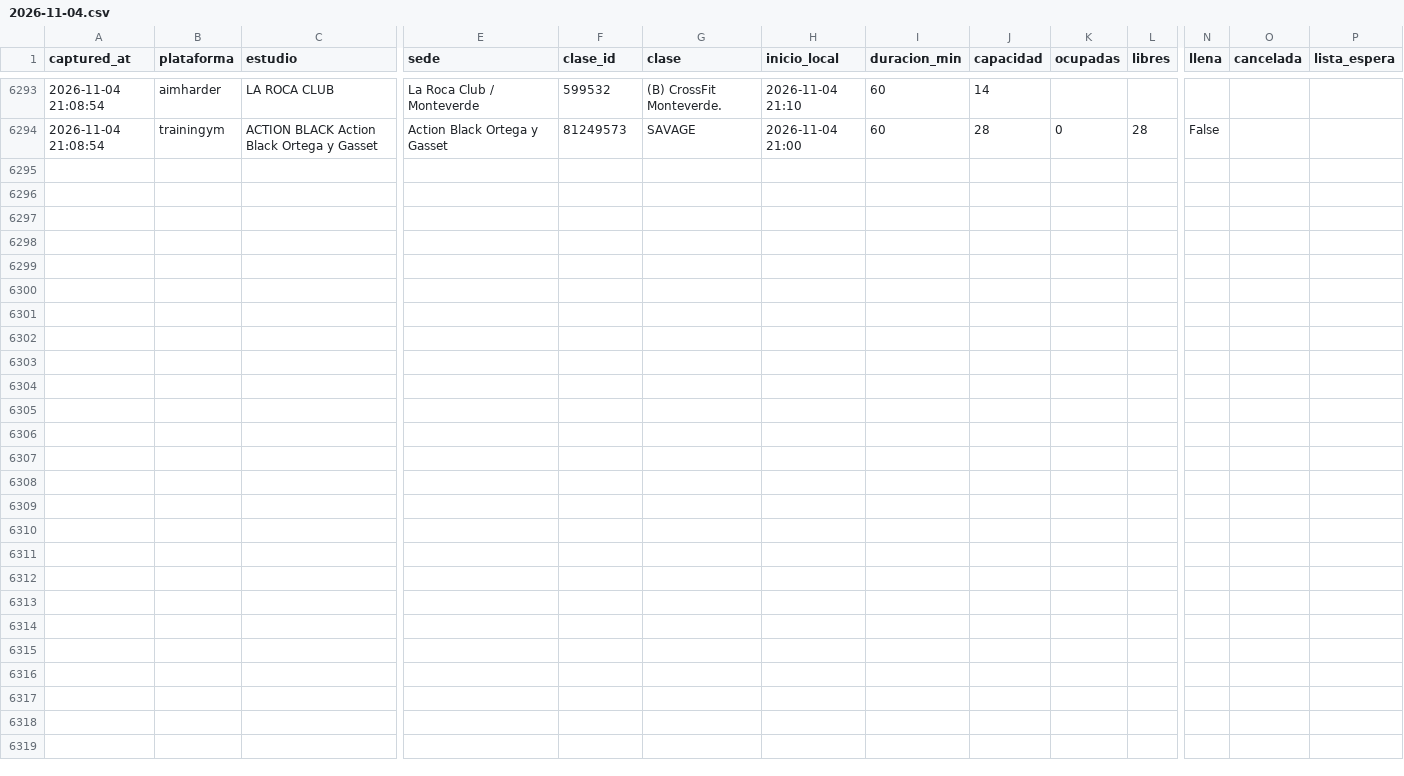
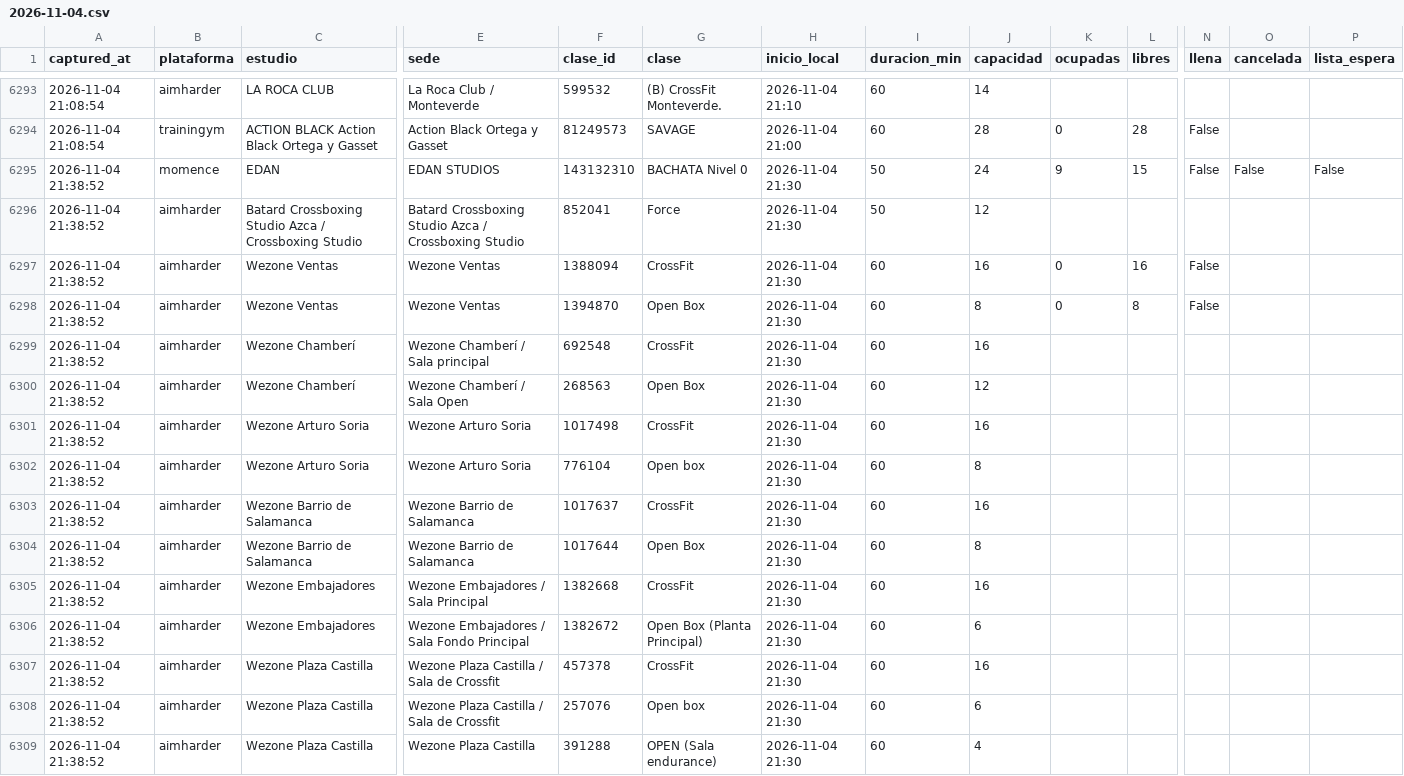
Before and after one commit to fedeloap/ocupacion-beatcore, a CSV file: data/2026-11-04.csv, drawn as a sheet; only a part is shown, gaps mark what is left out; rows hold the shown columns only; the diff names each change by its address in the sheet, - before the commit and + after, or states it on an @@ line.

Commit message:
Captura 2026-11-04T20:44Z

```diff
--- a/data/2026-11-04.csv
+++ b/data/2026-11-04.csv
+row 6295: 2026-11-04 21:38:52 | momence | EDAN | EDAN STUDIOS | 143132310 | BACHATA Nivel 0 | 2026-11-04 21:30 | 50 | 24 | 9 | 15 | False | False | False
+row 6296: 2026-11-04 21:38:52 | aimharder | Batard Crossboxing Studio Azca / Crossboxing Studio | Batard Crossboxing Studio Azca / Crossboxing Studio | 852041 | Force | 2026-11-04 21:30 | 50 | 12
+row 6297: 2026-11-04 21:38:52 | aimharder | Wezone Ventas | Wezone Ventas | 1388094 | CrossFit | 2026-11-04 21:30 | 60 | 16 | 0 | 16 | False
+row 6298: 2026-11-04 21:38:52 | aimharder | Wezone Ventas | Wezone Ventas | 1394870 | Open Box | 2026-11-04 21:30 | 60 | 8 | 0 | 8 | False
+row 6299: 2026-11-04 21:38:52 | aimharder | Wezone Chamberí | Wezone Chamberí / Sala principal | 692548 | CrossFit | 2026-11-04 21:30 | 60 | 16
+row 6300: 2026-11-04 21:38:52 | aimharder | Wezone Chamberí | Wezone Chamberí / Sala Open | 268563 | Open Box | 2026-11-04 21:30 | 60 | 12
+row 6301: 2026-11-04 21:38:52 | aimharder | Wezone Arturo Soria | Wezone Arturo Soria | 1017498 | CrossFit | 2026-11-04 21:30 | 60 | 16
+row 6302: 2026-11-04 21:38:52 | aimharder | Wezone Arturo Soria | Wezone Arturo Soria | 776104 | Open box | 2026-11-04 21:30 | 60 | 8
+row 6303: 2026-11-04 21:38:52 | aimharder | Wezone Barrio de Salamanca | Wezone Barrio de Salamanca | 1017637 | CrossFit | 2026-11-04 21:30 | 60 | 16
+row 6304: 2026-11-04 21:38:52 | aimharder | Wezone Barrio de Salamanca | Wezone Barrio de Salamanca | 1017644 | Open Box | 2026-11-04 21:30 | 60 | 8
+row 6305: 2026-11-04 21:38:52 | aimharder | Wezone Embajadores | Wezone Embajadores / Sala Principal | 1382668 | CrossFit | 2026-11-04 21:30 | 60 | 16
+row 6306: 2026-11-04 21:38:52 | aimharder | Wezone Embajadores | Wezone Embajadores / Sala Fondo Principal | 1382672 | Open Box (Planta Principal) | 2026-11-04 21:30 | 60 | 6
+row 6307: 2026-11-04 21:38:52 | aimharder | Wezone Plaza Castilla | Wezone Plaza Castilla / Sala de Crossfit | 457378 | CrossFit | 2026-11-04 21:30 | 60 | 16
+row 6308: 2026-11-04 21:38:52 | aimharder | Wezone Plaza Castilla | Wezone Plaza Castilla / Sala de Crossfit | 257076 | Open box | 2026-11-04 21:30 | 60 | 6
+row 6309: 2026-11-04 21:38:52 | aimharder | Wezone Plaza Castilla | Wezone Plaza Castilla | 391288 | OPEN (Sala endurance) | 2026-11-04 21:30 | 60 | 4
```
